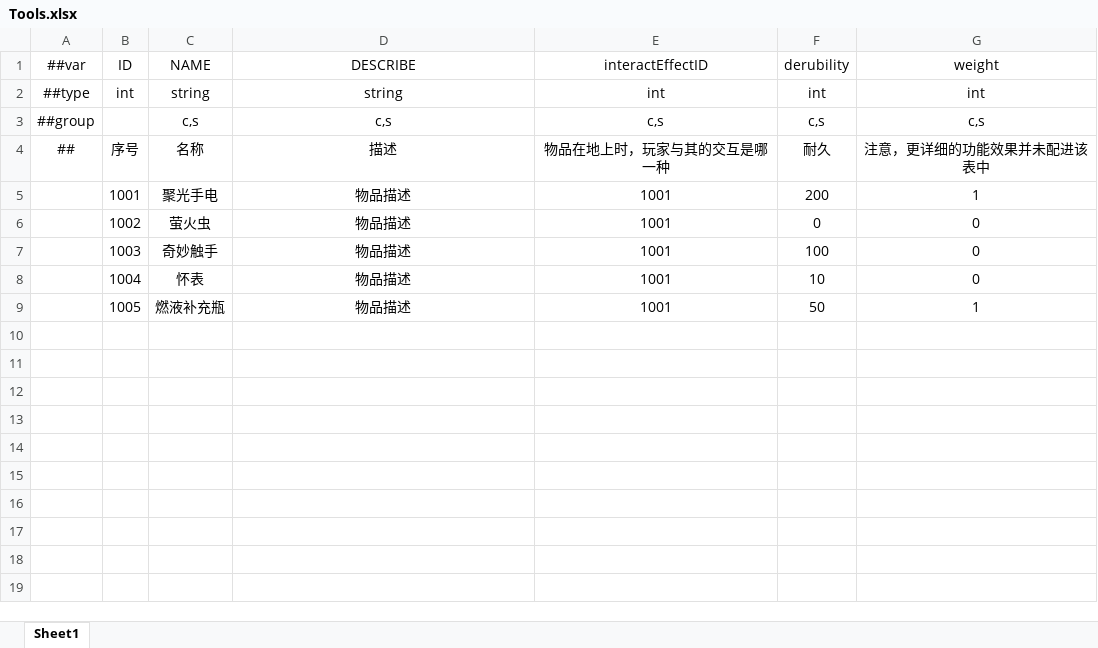
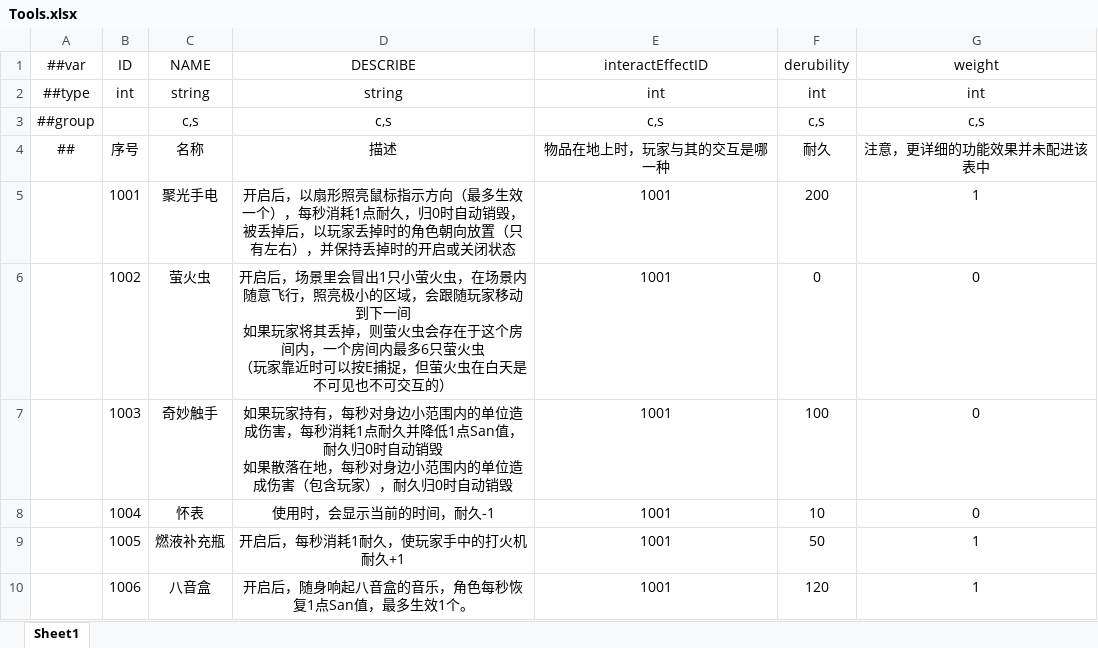
Before and after one commit to HouWang-123/Project-A, an Excel workbook: AAA-Luban-Excel/Datas/Tools.xlsx, sheet Sheet1, drawn as a sheet; values as stored, in another font and other column widths than the file's, no borders; ↵ is a line break in a cell; the diff names each change by its address in the sheet, - before the commit and + after, or states it on an @@ line.

```diff
--- a/AAA-Luban-Excel/Datas/Tools.xlsx (sheet Sheet1)
+++ b/AAA-Luban-Excel/Datas/Tools.xlsx (sheet Sheet1)
-D5: 物品描述
+D5: 开启后，以扇形照亮鼠标指示方向（最多生效一个），每秒消耗1点耐久，归0时自动销毁，被丢掉后，以玩家丢掉时的角色朝向放置（只有左右），并保持丢掉时的开启或关闭状态
-D6: 物品描述
+D6: 开启后，场景里会冒出1只小萤火虫，在场景内随意飞行，照亮极小的区域，会跟随玩家移动到下一间 ↵ 如果玩家将其丢掉，则萤火虫会存在于这个房间内，一个房间内最多6只萤火虫 ↵ （玩家靠近时可以按E捕捉，但萤火虫在白天是不可见也不可交互的）
-D7: 物品描述
+D7: 如果玩家持有，每秒对身边小范围内的单位造成伤害，每秒消耗1点耐久并降低1点San值，耐久归0时自动销毁 ↵ 如果散落在地，每秒对身边小范围内的单位造成伤害（包含玩家），耐久归0时自动销毁
-D8: 物品描述
+D8: 使用时，会显示当前的时间，耐久-1
-D9: 物品描述
+D9: 开启后，每秒消耗1耐久，使玩家手中的打火机耐久+1
+row 10:  | 1006 | 八音盒 | 开启后，随身响起八音盒的音乐，角色每秒恢复1点San值，最多生效1个。 | 1001 | 120 | 1
```
Also changed, not shown: AAA-Luban-Excel/Datas/ActiveSkills.xlsx.
